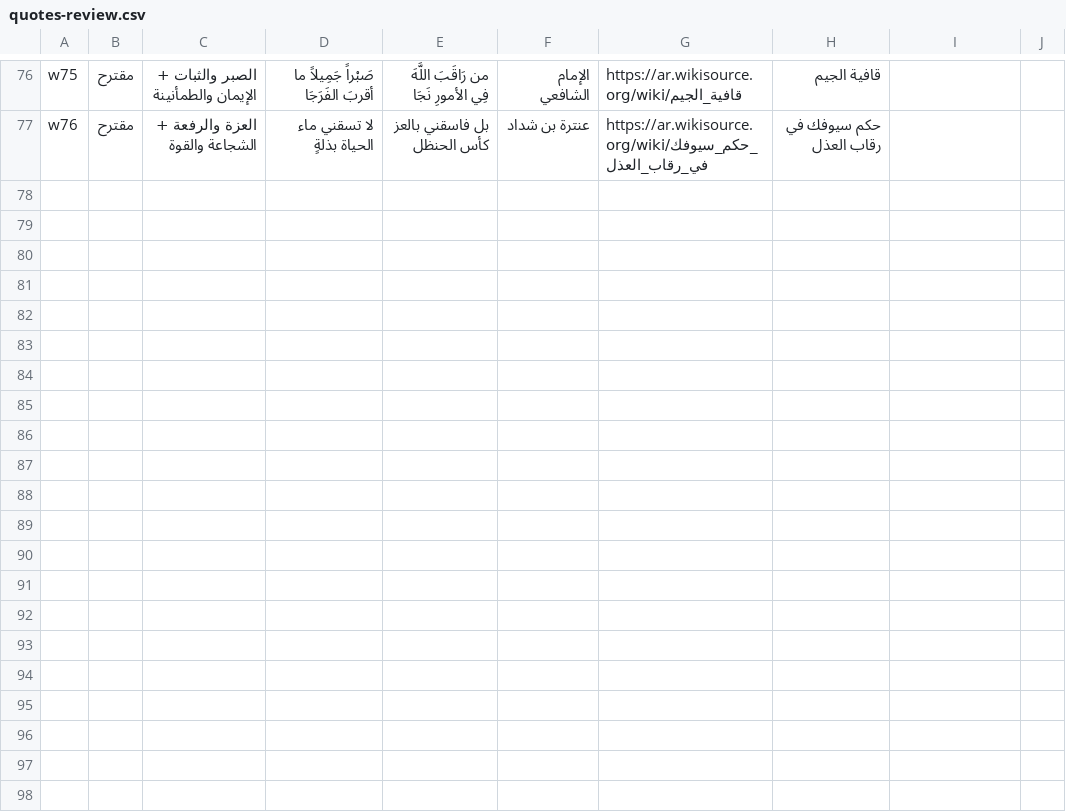
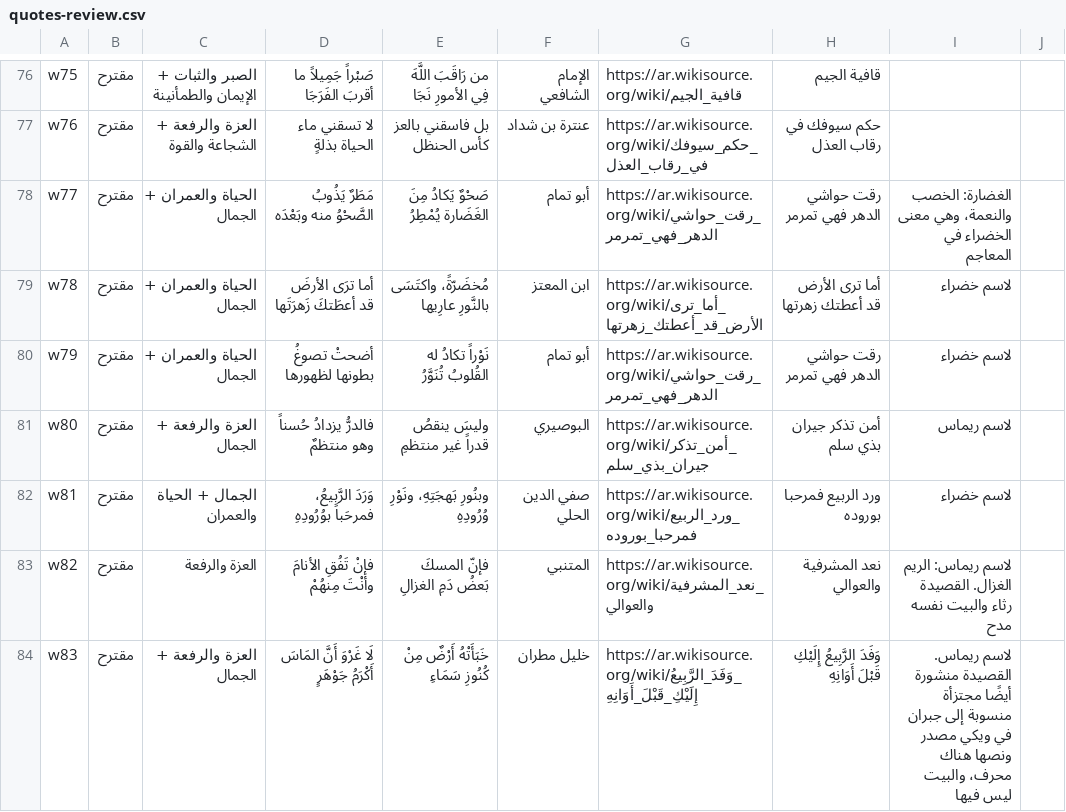
Before and after one commit to AmrShaar13006/dsc-name-quote, a CSV file: review/quotes-review.csv, drawn as a sheet; only a part is shown, gaps mark what is left out; the diff names each change by its address in the sheet, - before the commit and + after, or states it on an @@ line.

```diff
--- a/review/quotes-review.csv
+++ b/review/quotes-review.csv
+row 78: w77 | مقترح | الحياة والعمران + الجمال | مَطَرٌ يَذُوبُ الصَّحْوُ منه وبَعْدَه | صَحْوٌ يَكادُ مِنَ الغَضَارة يُمْطِرُ | أبو تمام | https://ar.wikisource.org/wiki/رقت_حواشي_الدهر_فهي_تمرمر | رقت حواشي الدهر فهي تمرمر | الغضارة: الخصب والنعمة، وهي معنى الخضراء في المعاجم
+row 79: w78 | مقترح | الحياة والعمران + الجمال | أما ترَى الأرضَ قد أعطَتكَ زَهرَتَها | مُخضَرّةً، واكتَسَى بالنَّورِ عارِيها | ابن المعتز | https://ar.wikisource.org/wiki/أما_ترى_الأرض_قد_أعطتك_زهرتها | أما ترى الأرض قد أعطتك زهرتها | لاسم خضراء
+row 80: w79 | مقترح | الحياة والعمران + الجمال | أضحتْ تصوغُ بطونها لظهورها | نَوْراً تكادُ له القُلوبُ تُنَوَّرُ | أبو تمام | https://ar.wikisource.org/wiki/رقت_حواشي_الدهر_فهي_تمرمر | رقت حواشي الدهر فهي تمرمر | لاسم خضراء
+row 81: w80 | مقترح | العزة والرفعة + الجمال | فالدرُّ يزدادُ حُسناً وهو منتظمٌ | وليسَ ينقصُ قدراً غير منتظمِ | البوصيري | https://ar.wikisource.org/wiki/أمن_تذكر_جيران_بذي_سلم | أمن تذكر جيران بذي سلم | لاسم ريماس
+row 82: w81 | مقترح | الجمال + الحياة والعمران | وَرَدَ الرَّبيعُ، فمرحَباً بوُرُودِهِ | وبنُورِ بَهجَتِهِ، ونَوْرِ وُرُودِهِ | صفي الدين الحلي | https://ar.wikisource.org/wiki/ورد_الربيع_فمرحبا_بوروده | ورد الربيع فمرحبا بوروده | لاسم خضراء
+row 83: w82 | مقترح | العزة والرفعة | فإنْ تَفُقِ الأنامَ وأنْتَ مِنهُمْ | فإنّ المسكَ بَعضُ دَمِ الغزالِ | المتنبي | https://ar.wikisource.org/wiki/نعد_المشرفية_والعوالي | نعد المشرفية والعوالي | لاسم ريماس: الريم الغزال. القصيدة رثاء والبيت نفسه مدح
+row 84: w83 | مقترح | العزة والرفعة + الجمال | لَا غَرْوَ أَنَّ المَاسَ أَكْرَمُ جَوْهَرٍ | خَبَأَتْهُ أَرْضٌ مِنْ كُنُوزِ سَمَاءِ | خليل مطران | https://ar.wikisource.org/wiki/وَفَدَ_الرَّبِيعُ_إِلَيْكِ_قَبْلَ_أَوَانِهِ | وَفَدَ الرَّبِيعُ إِلَيْكِ قَبْلَ أَوَانِهِ | لاسم ريماس. القصيدة منشورة أيضًا مجتزأة منسوبة إلى جبران في ويكي مصدر ونصها هناك محرف، والبيت ليس فيها
```
Also changed, not shown: data/attributes.csv, data/names.csv, 5 other files.
